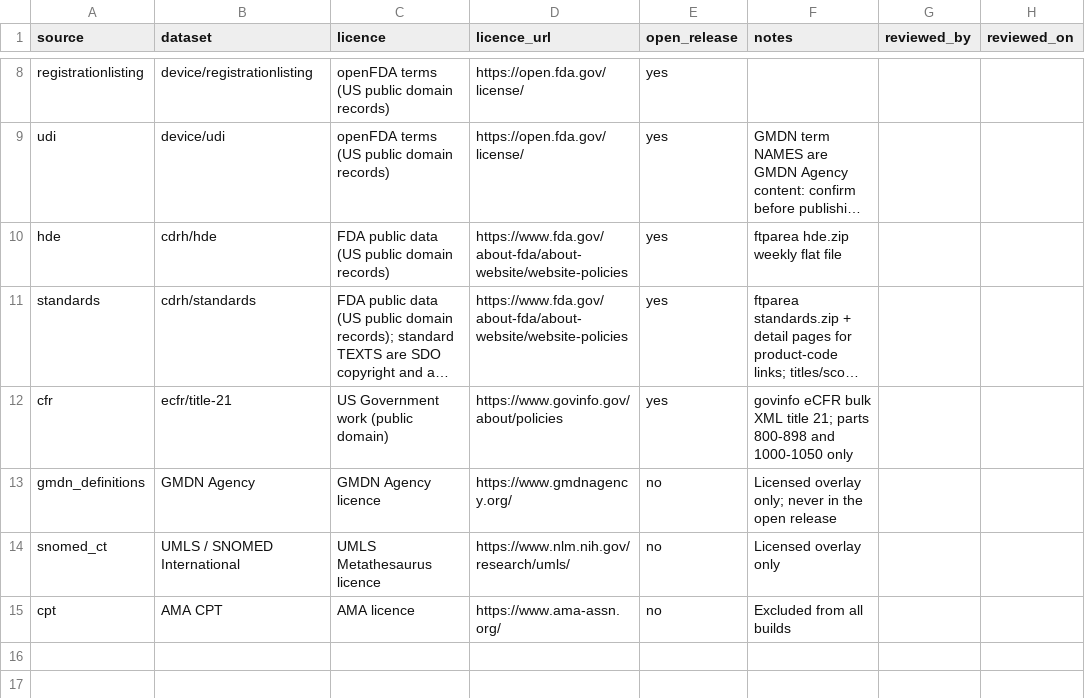
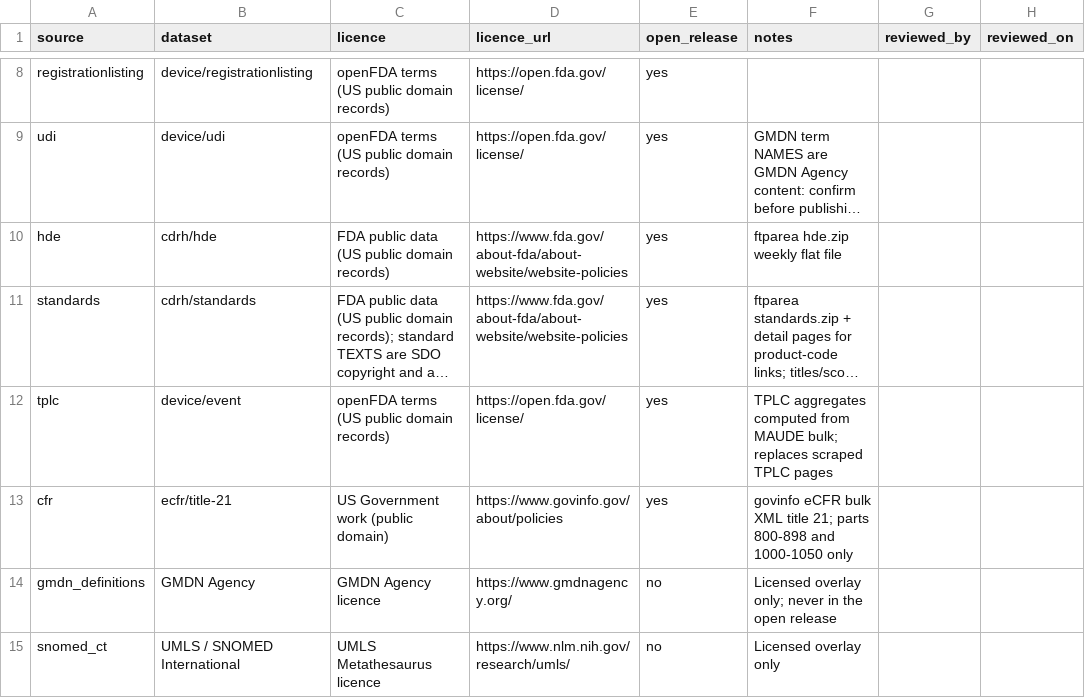
Before and after one commit to medical-device-design/medical-device-kg-pipeline, a CSV file: licence_register.csv, drawn as a sheet; only a part is shown, gaps mark what is left out; the shorter side is filled out with more unchanged rows; long unchanged cells end in …; the diff names each change by its address in the sheet, - before the commit and + after, or states it on an @@ line.

Commit message:
Stage 4 (1/2): TPLC rebuilt from full MAUDE; UDI memory fix; MAUDE file-name collision fix
- tplc.py: per-product-code TPLC aggregates (device problems, patient problems,
  outcomes, yearly MDR statistics) computed from every openFDA device/event report,
  in parallel worker processes; replaces the scraped TPLC pages
- event.py: MAUDE partitions reuse file names across quarters; saving by the last
  path segment overwrote 316 of 371 files. Local names now include the quarter,
  and fetch refuses to run if names still collide
- udi.py: identifier dedup keeps hashes, not IRI strings (peak RSS 646 MB on 5.18M records)
- iri.py: tplc_device_problem, tplc_patient_problem, tplc_outcome, tplc_year (35 minters)
- common.py: gyear_lit
- tplc.shacl.ttl, licence row for tplc

```diff
--- a/licence_register.csv
+++ b/licence_register.csv
+row 12: tplc | device/event | openFDA terms (US public domain records) | https://open.fda.gov/license/ | yes | TPLC aggregates computed from MAUDE bulk; replaces scraped TPLC pages
```
Also changed, not shown: 2 other files.
